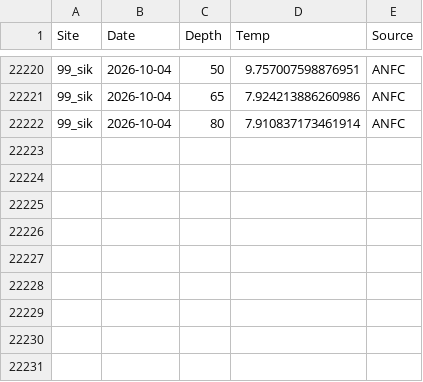
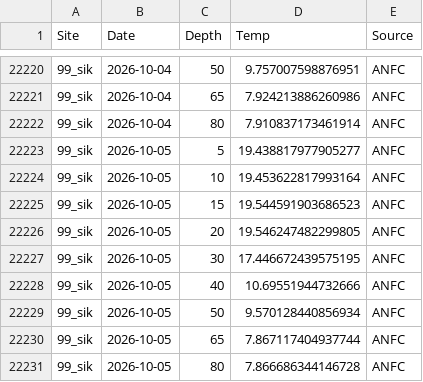
Before and after one commit to sharkbot952/temp_test5, a CSV file: data/cmem/thetao/thetao_99_sik.csv, drawn as a sheet; only a part is shown, gaps mark what is left out.

```diff
--- a/data/cmem/thetao/thetao_99_sik.csv
+++ b/data/cmem/thetao/thetao_99_sik.csv
@@ -22222 +22222,10 @@
 99_sik,2026-10-04,80,7.910837173461914,ANFC
+99_sik,2026-10-05,5,19.438817977905277,ANFC
+99_sik,2026-10-05,10,19.453622817993164,ANFC
+99_sik,2026-10-05,15,19.544591903686523,ANFC
+99_sik,2026-10-05,20,19.546247482299805,ANFC
+99_sik,2026-10-05,30,17.446672439575195,ANFC
+99_sik,2026-10-05,40,10.69551944732666,ANFC
+99_sik,2026-10-05,50,9.570128440856934,ANFC
+99_sik,2026-10-05,65,7.867117404937744,ANFC
+99_sik,2026-10-05,80,7.866686344146728,ANFC
```
Also changed, not shown: data/cmem/chl/chl_97_dat.csv, data/cmem/chl/chl_98_osh.csv, 9 other files.
